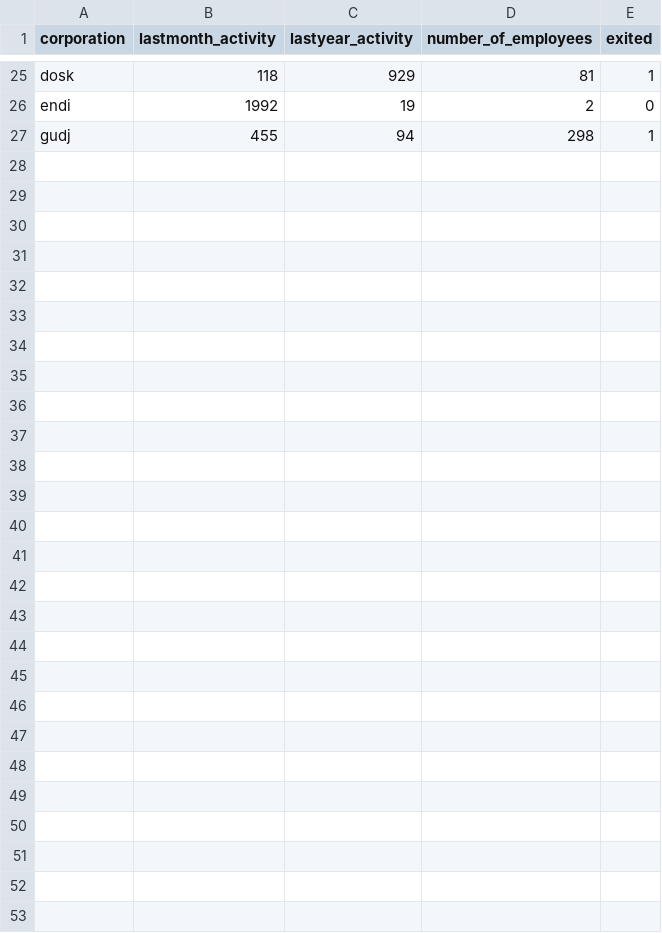
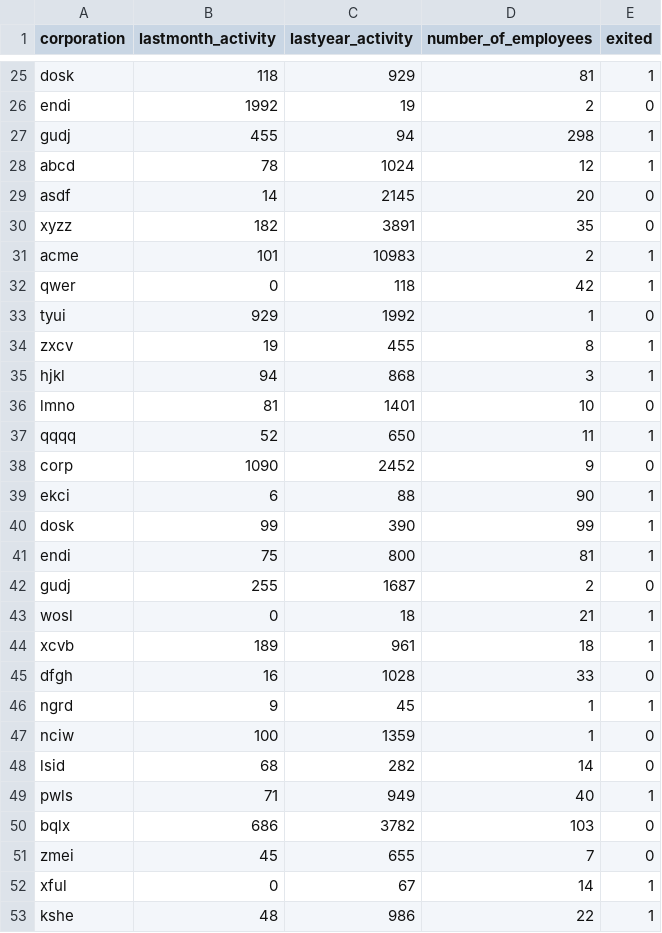
Before and after one commit to MidnightSkyUniverse/dynamic_risk_assessment_system, a CSV file: ingesteddata/finaldata.csv, drawn as a sheet; only a part is shown, gaps mark what is left out; the diff names each change by its address in the sheet, - before the commit and + after, or states it on an @@ line.

```diff
--- a/ingesteddata/finaldata.csv
+++ b/ingesteddata/finaldata.csv
+row 28: abcd | 78 | 1024 | 12 | 1
+row 29: asdf | 14 | 2145 | 20 | 0
+row 30: xyzz | 182 | 3891 | 35 | 0
+row 31: acme | 101 | 10983 | 2 | 1
+row 32: qwer | 0 | 118 | 42 | 1
+row 33: tyui | 929 | 1992 | 1 | 0
+row 34: zxcv | 19 | 455 | 8 | 1
+row 35: hjkl | 94 | 868 | 3 | 1
+row 36: lmno | 81 | 1401 | 10 | 0
+row 37: qqqq | 52 | 650 | 11 | 1
+row 38: corp | 1090 | 2452 | 9 | 0
+row 39: ekci | 6 | 88 | 90 | 1
+row 40: dosk | 99 | 390 | 99 | 1
+row 41: endi | 75 | 800 | 81 | 1
+row 42: gudj | 255 | 1687 | 2 | 0
+row 43: wosl | 0 | 18 | 21 | 1
+row 44: xcvb | 189 | 961 | 18 | 1
+row 45: dfgh | 16 | 1028 | 33 | 0
+row 46: ngrd | 9 | 45 | 1 | 1
+row 47: nciw | 100 | 1359 | 1 | 0
+row 48: lsid | 68 | 282 | 14 | 0
+row 49: pwls | 71 | 949 | 40 | 1
+row 50: bqlx | 686 | 3782 | 103 | 0
+row 51: zmei | 45 | 655 | 7 | 0
+row 52: xful | 0 | 67 | 14 | 1
+row 53: kshe | 48 | 986 | 22 | 1
```
Also changed, not shown: 13 other files.
